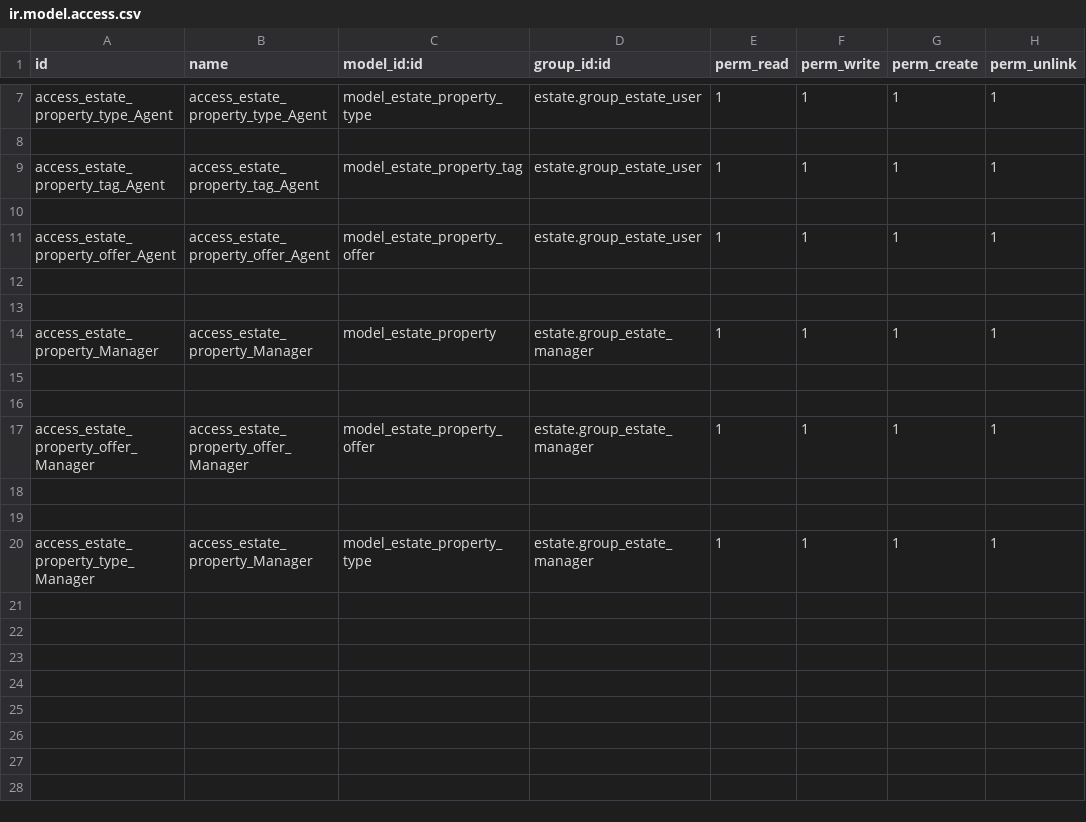
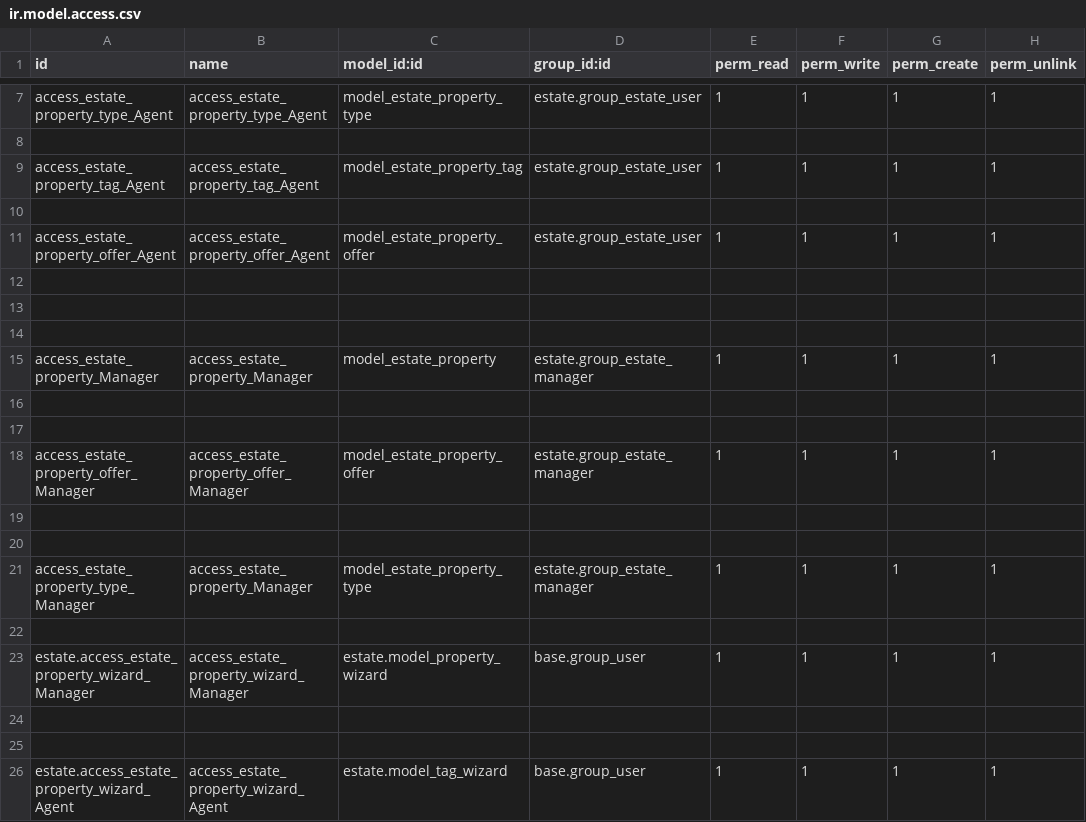
Before and after one commit to prna-odoo/Odoo-core-tranning, a CSV file: estate/security/ir.model.access.csv, drawn as a sheet; only a part is shown, gaps mark what is left out; the diff names each change by its address in the sheet, - before the commit and + after, or states it on an @@ line.

```diff
--- a/estate/security/ir.model.access.csv
+++ b/estate/security/ir.model.access.csv
+row 14: (empty)
+row 22: (empty)
+row 23: estate.access_estate_property_wizard_Manager | access_estate_property_wizard_Manager | estate.model_property_wizard | base.group_user | 1 | 1 | 1 | 1
+row 24: (empty)
+row 25: (empty)
+row 26: estate.access_estate_property_wizard_Agent | access_estate_property_wizard_Agent | estate.model_tag_wizard | base.group_user | 1 | 1 | 1 | 1
```
Also changed, not shown: 13 other files.
